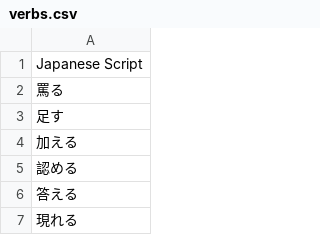
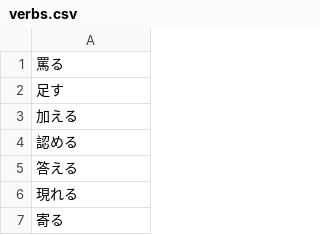
Before and after one commit to rjpower/flashcards, a CSV file: sample/verbs.csv, drawn as a sheet; only a part is shown; the shorter side is filled out with more unchanged rows.

```diff
--- a/sample/verbs.csv
+++ b/sample/verbs.csv
@@ -1,2 +1 @@
-Japanese Script
 罵る
```
Also changed, not shown: 10 other files.
